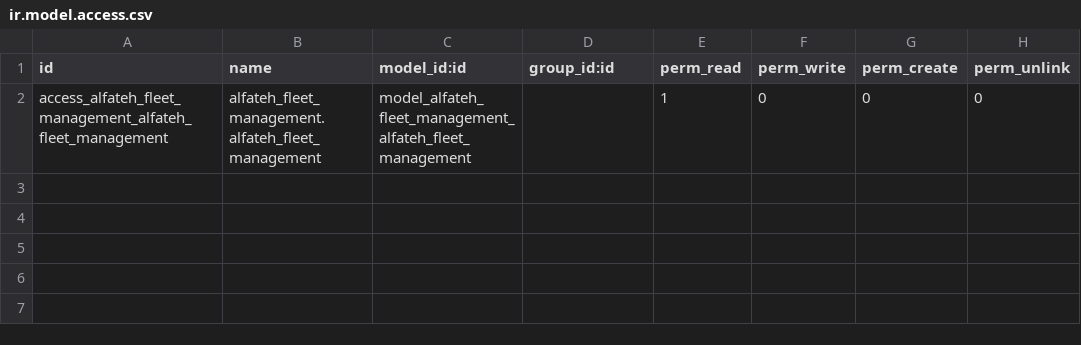
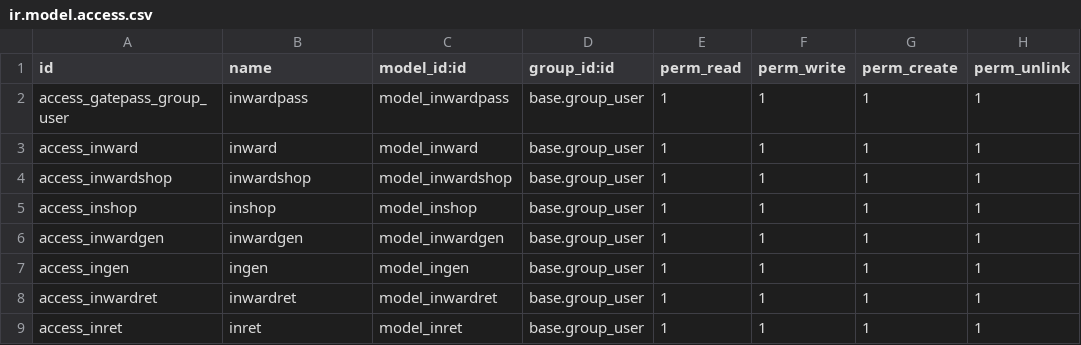
Before and after one commit to umair-gujjar/alfateh_fleet_management, a CSV file: alfateh_fleet_management/security/ir.model.access.csv, drawn as a sheet; removed rows and columns are numbered as before the commit, all else as after; the diff names each change by its address in the sheet, - before the commit and + after, or states it on an @@ line.

```diff
--- a/alfateh_fleet_management/security/ir.model.access.csv
+++ b/alfateh_fleet_management/security/ir.model.access.csv
-row 2: access_alfateh_fleet_management_alfateh_fleet_management | alfateh_fleet_management.alfateh_fleet_management | model_alfateh_fleet_management_alfateh_fleet_management |  | 1 | 0 | 0 | 0
+row 2: access_gatepass_group_user | inwardpass | model_inwardpass | base.group_user | 1 | 1 | 1 | 1
+row 3: access_inward | inward | model_inward | base.group_user | 1 | 1 | 1 | 1
+row 4: access_inwardshop | inwardshop | model_inwardshop | base.group_user | 1 | 1 | 1 | 1
+row 5: access_inshop | inshop | model_inshop | base.group_user | 1 | 1 | 1 | 1
+row 6: access_inwardgen | inwardgen | model_inwardgen | base.group_user | 1 | 1 | 1 | 1
+row 7: access_ingen | ingen | model_ingen | base.group_user | 1 | 1 | 1 | 1
+row 8: access_inwardret | inwardret | model_inwardret | base.group_user | 1 | 1 | 1 | 1
+row 9: access_inret | inret | model_inret | base.group_user | 1 | 1 | 1 | 1
```
Also changed, not shown: 7 other files.
